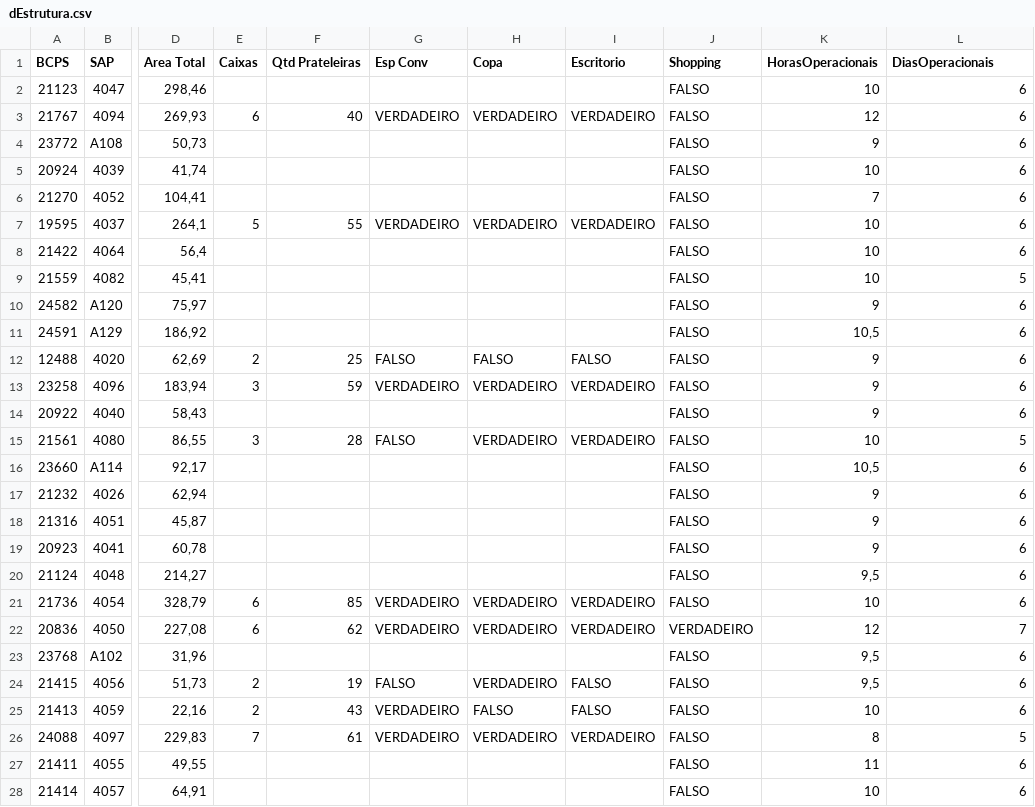
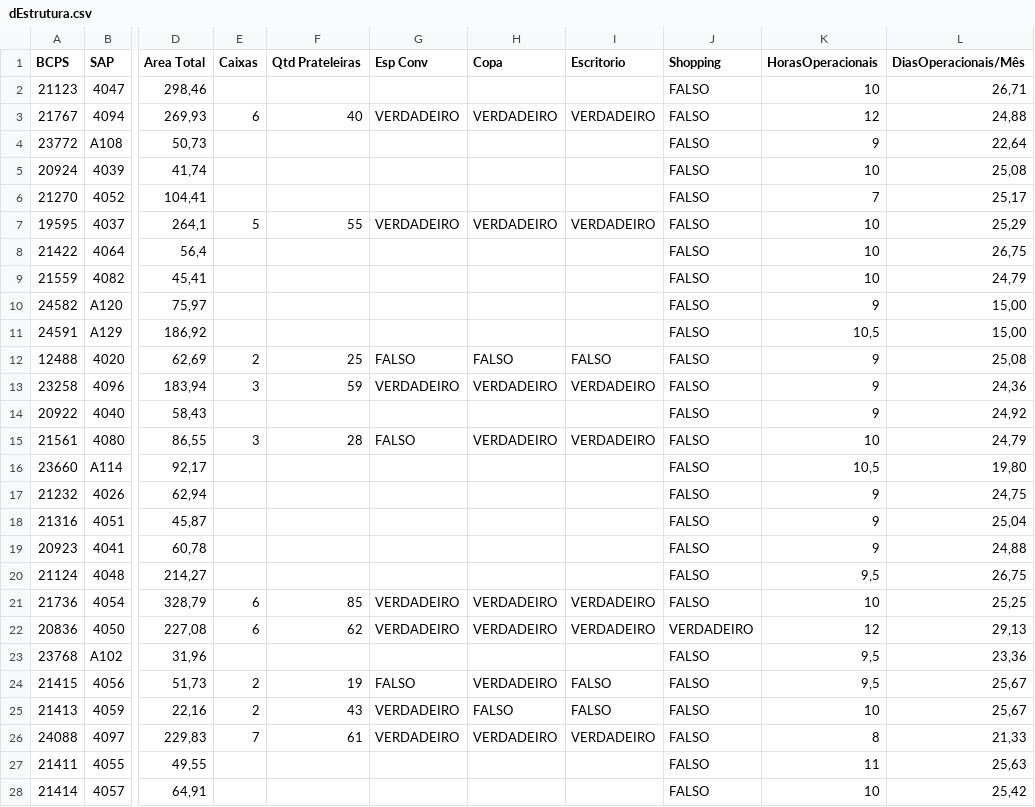
Before and after one commit to AnkierJ/CalculadoraDimensionamentoGentil, a CSV file: data/dEstrutura.csv, drawn as a sheet; only a part is shown, gaps mark what is left out; the diff covers the shown part only; the diff names each change by its address in the sheet, - before the commit and + after, or states it on an @@ line.

```diff
--- a/data/dEstrutura.csv
+++ b/data/dEstrutura.csv
-L1: DiasOperacionais
+L1: DiasOperacionais/Mês
-L2 (DiasOperacionais/Mês): 6
+L2 (DiasOperacionais/Mês): 26,71
-L3 (DiasOperacionais/Mês): 6
+L3 (DiasOperacionais/Mês): 24,88
-L4 (DiasOperacionais/Mês): 6
+L4 (DiasOperacionais/Mês): 22,64
-L5 (DiasOperacionais/Mês): 6
+L5 (DiasOperacionais/Mês): 25,08
-L6 (DiasOperacionais/Mês): 6
+L6 (DiasOperacionais/Mês): 25,17
-L7 (DiasOperacionais/Mês): 6
+L7 (DiasOperacionais/Mês): 25,29
-L8 (DiasOperacionais/Mês): 6
+L8 (DiasOperacionais/Mês): 26,75
-L9 (DiasOperacionais/Mês): 5
+L9 (DiasOperacionais/Mês): 24,79
-L10:L11 (DiasOperacionais/Mês): 6
+L10:L11 (DiasOperacionais/Mês): 15,00
-L12 (DiasOperacionais/Mês): 6
+L12 (DiasOperacionais/Mês): 25,08
-L13 (DiasOperacionais/Mês): 6
+L13 (DiasOperacionais/Mês): 24,36
-L14 (DiasOperacionais/Mês): 6
+L14 (DiasOperacionais/Mês): 24,92
-L15 (DiasOperacionais/Mês): 5
+L15 (DiasOperacionais/Mês): 24,79
-L16 (DiasOperacionais/Mês): 6
+L16 (DiasOperacionais/Mês): 19,80
-L17 (DiasOperacionais/Mês): 6
+L17 (DiasOperacionais/Mês): 24,75
-L18 (DiasOperacionais/Mês): 6
+L18 (DiasOperacionais/Mês): 25,04
-L19 (DiasOperacionais/Mês): 6
+L19 (DiasOperacionais/Mês): 24,88
-L20 (DiasOperacionais/Mês): 6
+L20 (DiasOperacionais/Mês): 26,75
-L21 (DiasOperacionais/Mês): 6
+L21 (DiasOperacionais/Mês): 25,25
-L22 (DiasOperacionais/Mês): 7
+L22 (DiasOperacionais/Mês): 29,13
-L23 (DiasOperacionais/Mês): 6
+L23 (DiasOperacionais/Mês): 23,36
-L24:L25 (DiasOperacionais/Mês): 6
+L24:L25 (DiasOperacionais/Mês): 25,67
-L26 (DiasOperacionais/Mês): 5
+L26 (DiasOperacionais/Mês): 21,33
-L27 (DiasOperacionais/Mês): 6
+L27 (DiasOperacionais/Mês): 25,63
-L28 (DiasOperacionais/Mês): 6
+L28 (DiasOperacionais/Mês): 25,42
```
Also changed, not shown: 13 edited cells elsewhere in this file, data/fIndicadores.csv, 3 other files.
